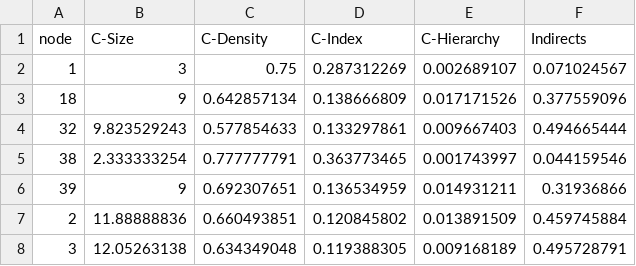
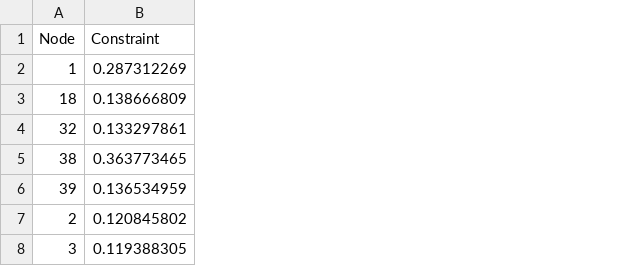
Before and after one commit to reyagroup/networkx_additional_algorithms, a CSV file: unit_test_data/bkoff_structural_holes_inlinks_outlinks_wholenet.csv, drawn as a sheet; only a part is shown; removed rows and columns are numbered as before the commit, all else as after; the diff names each change by its address in the sheet, - before the commit and + after, or states it on an @@ line.

Commit message:
cleaning up test data files

```diff
--- a/unit_test_data/bkoff_structural_holes_inlinks_outlinks_wholenet.csv
+++ b/unit_test_data/bkoff_structural_holes_inlinks_outlinks_wholenet.csv
-column B, rows 2-8: 3 | 9 | 9.823529243 | 2.333333254 | 9 | 11.88888836 | 12.05263138
-column C, rows 2-8: 0.75 | 0.642857134 | 0.577854633 | 0.777777791 | 0.692307651 | 0.660493851 | 0.634349048
-column E, rows 2-8: 0.002689107 | 0.017171526 | 0.009667403 | 0.001743997 | 0.014931211 | 0.013891509 | 0.009168189
-column F, rows 2-8: 0.071024567 | 0.377559096 | 0.494665444 | 0.044159546 | 0.31936866 | 0.459745884 | 0.495728791
-row 1: node | C-Size | C-Density | C-Index | C-Hierarchy | Indirects
+row 1: Node | Constraint
```
Also changed, not shown: unit_test_data/bkoff_brokerage.csv, unit_test_data/bkoff_structural_holes_inlinks_egonet.csv, 1 other file.
